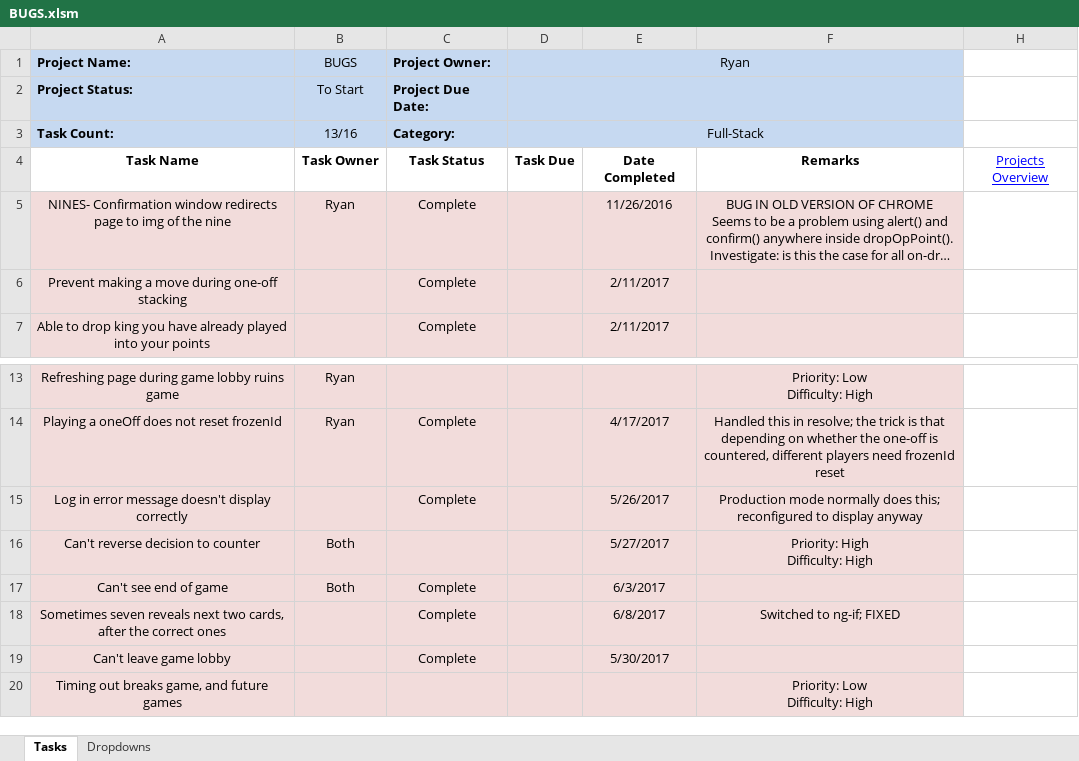
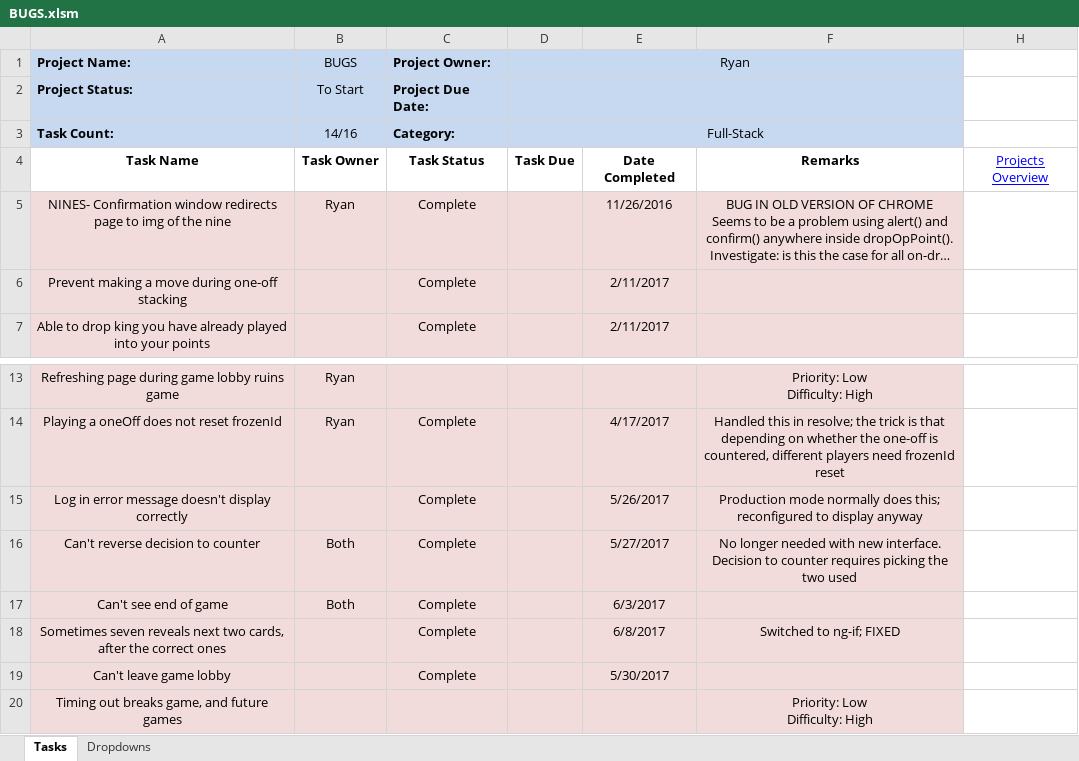
Before and after one commit to cuttle-cards/cuttle, an Excel workbook: agenda/BUGS.xlsm, sheet Tasks, drawn as a sheet; only a part is shown, gaps mark what is left out; long unchanged cells end in …; values as stored, in another font and other column widths than the file's, no borders; conditional formats not drawn; ↵ is a line break in a cell; the diff names each change by its address in the sheet, - before the commit and + after, or states it on an @@ line.

```diff
--- a/agenda/BUGS.xlsm (sheet Tasks)
+++ b/agenda/BUGS.xlsm (sheet Tasks)
-B3 (BUGS): 13/16
+B3 (BUGS): 14/16
-C16 (Project Owner:): (empty)
+C16 (Project Owner:): Complete
-F16: Priority: High ↵ Difficulty: High
+F16: No longer needed with new interface. Decision to counter requires picking the two used
```
Also changed, not shown: agenda/OVERVIEW.xlsm.
